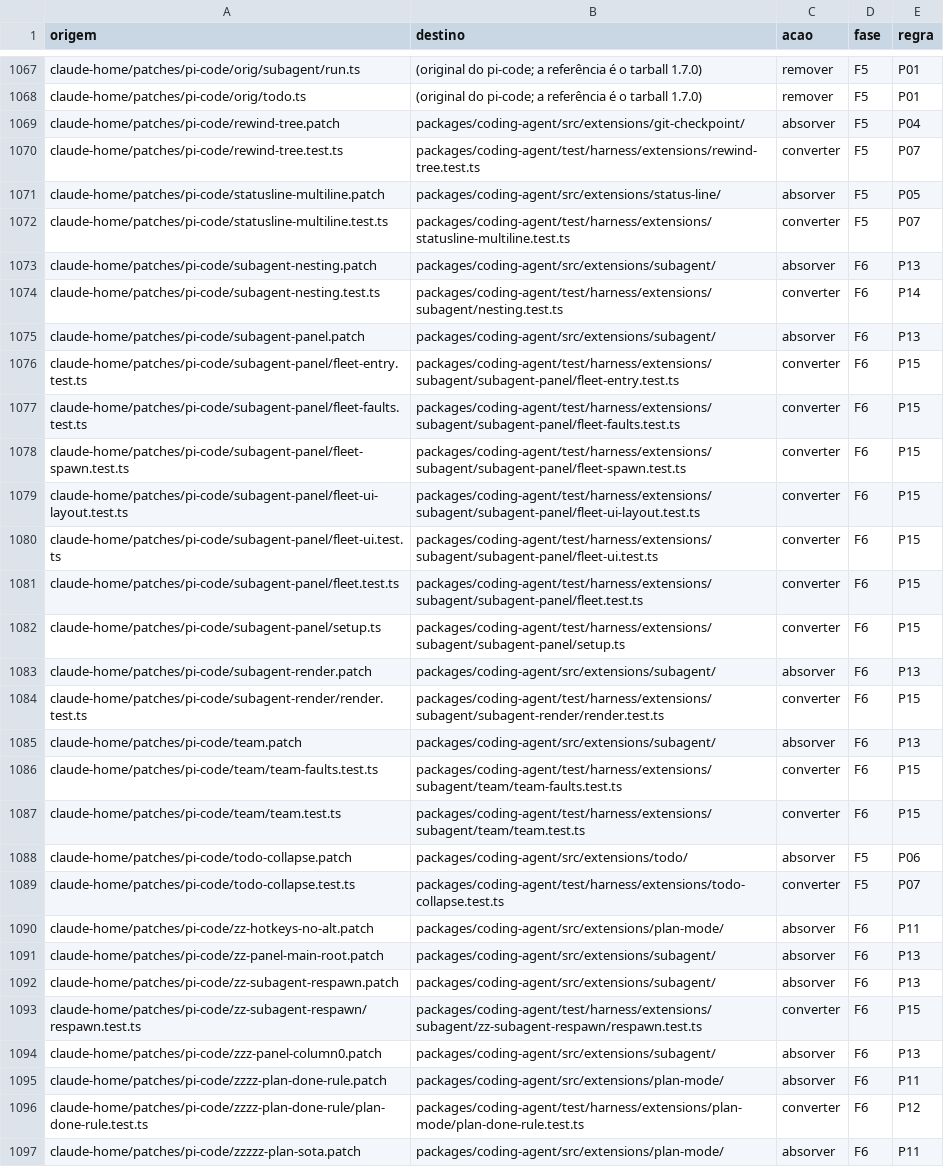
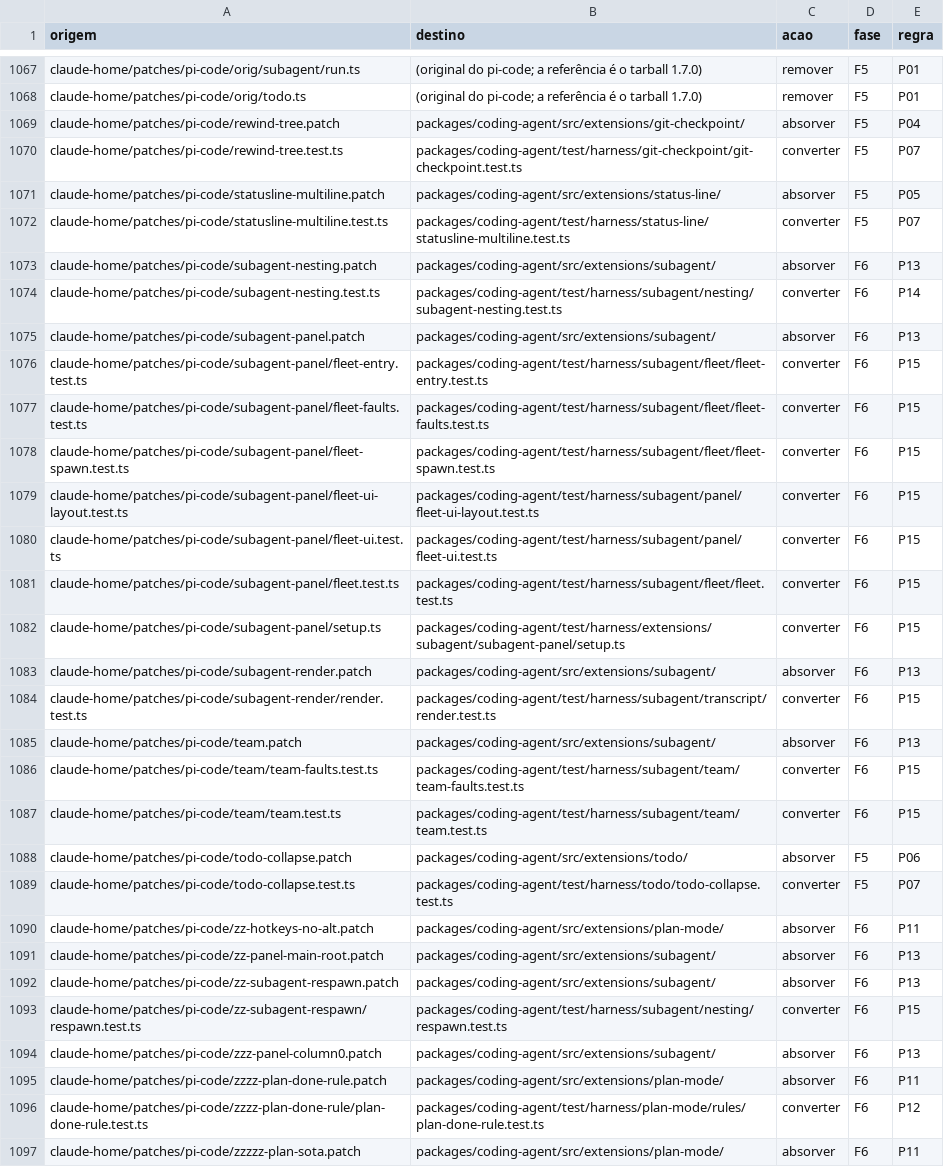
Before and after one commit to marcioazam/nycode-cli, a TSV file: docs/migration/ny-pi-core/anexos/E-mapa-arquivo-a-arquivo.tsv, drawn as a sheet; only a part is shown, gaps mark what is left out; the diff covers the shown part only; the diff names each change by its address in the sheet, - before the commit and + after, or states it on an @@ line.

Commit message:
docs(migration): correct F10 test destinations in map E and justify replay.test.ts removal

```diff
--- a/docs/migration/ny-pi-core/anexos/E-mapa-arquivo-a-arquivo.tsv
+++ b/docs/migration/ny-pi-core/anexos/E-mapa-arquivo-a-arquivo.tsv
-B1070 (destino): packages/coding-agent/test/harness/extensions/rewind-tree.test.ts
+B1070 (destino): packages/coding-agent/test/harness/git-checkpoint/git-checkpoint.test.ts
-B1072 (destino): packages/coding-agent/test/harness/extensions/statusline-multiline.test.ts
+B1072 (destino): packages/coding-agent/test/harness/status-line/statusline-multiline.test.ts
-B1074 (destino): packages/coding-agent/test/harness/extensions/subagent/nesting.test.ts
+B1074 (destino): packages/coding-agent/test/harness/subagent/nesting/subagent-nesting.test.ts
-B1076 (destino): packages/coding-agent/test/harness/extensions/subagent/subagent-panel/fleet-entry.test.ts
+B1076 (destino): packages/coding-agent/test/harness/subagent/fleet/fleet-entry.test.ts
-B1077 (destino): packages/coding-agent/test/harness/extensions/subagent/subagent-panel/fleet-faults.test.ts
+B1077 (destino): packages/coding-agent/test/harness/subagent/fleet/fleet-faults.test.ts
-B1078 (destino): packages/coding-agent/test/harness/extensions/subagent/subagent-panel/fleet-spawn.test.ts
+B1078 (destino): packages/coding-agent/test/harness/subagent/fleet/fleet-spawn.test.ts
-B1079 (destino): packages/coding-agent/test/harness/extensions/subagent/subagent-panel/fleet-ui-layout.test.ts
+B1079 (destino): packages/coding-agent/test/harness/subagent/panel/fleet-ui-layout.test.ts
-B1080 (destino): packages/coding-agent/test/harness/extensions/subagent/subagent-panel/fleet-ui.test.ts
+B1080 (destino): packages/coding-agent/test/harness/subagent/panel/fleet-ui.test.ts
-B1081 (destino): packages/coding-agent/test/harness/extensions/subagent/subagent-panel/fleet.test.ts
+B1081 (destino): packages/coding-agent/test/harness/subagent/fleet/fleet.test.ts
-B1084 (destino): packages/coding-agent/test/harness/extensions/subagent/subagent-render/render.test.ts
+B1084 (destino): packages/coding-agent/test/harness/subagent/transcript/render.test.ts
-B1086 (destino): packages/coding-agent/test/harness/extensions/subagent/team/team-faults.test.ts
+B1086 (destino): packages/coding-agent/test/harness/subagent/team/team-faults.test.ts
-B1087 (destino): packages/coding-agent/test/harness/extensions/subagent/team/team.test.ts
+B1087 (destino): packages/coding-agent/test/harness/subagent/team/team.test.ts
-B1089 (destino): packages/coding-agent/test/harness/extensions/todo-collapse.test.ts
+B1089 (destino): packages/coding-agent/test/harness/todo/todo-collapse.test.ts
-B1093 (destino): packages/coding-agent/test/harness/extensions/subagent/zz-subagent-respawn/respawn.test.ts
+B1093 (destino): packages/coding-agent/test/harness/subagent/nesting/respawn.test.ts
-B1096 (destino): packages/coding-agent/test/harness/extensions/plan-mode/plan-done-rule.test.ts
+B1096 (destino): packages/coding-agent/test/harness/plan-mode/rules/plan-done-rule.test.ts
```
Also changed, not shown: 12 edited cells elsewhere in this file, 2 other files.
